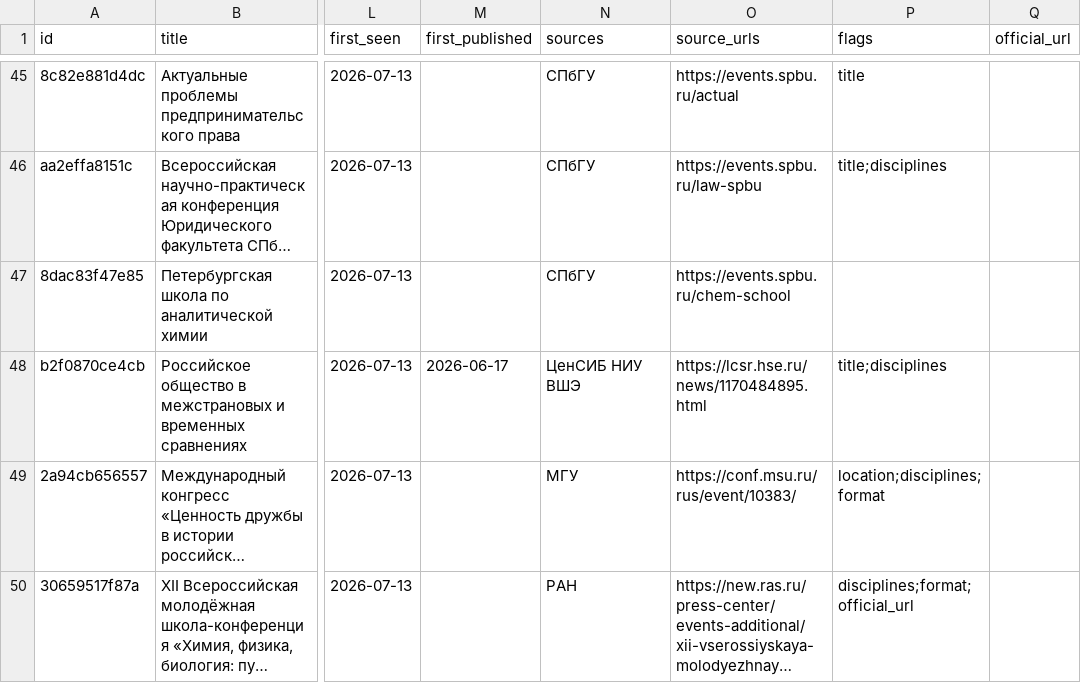
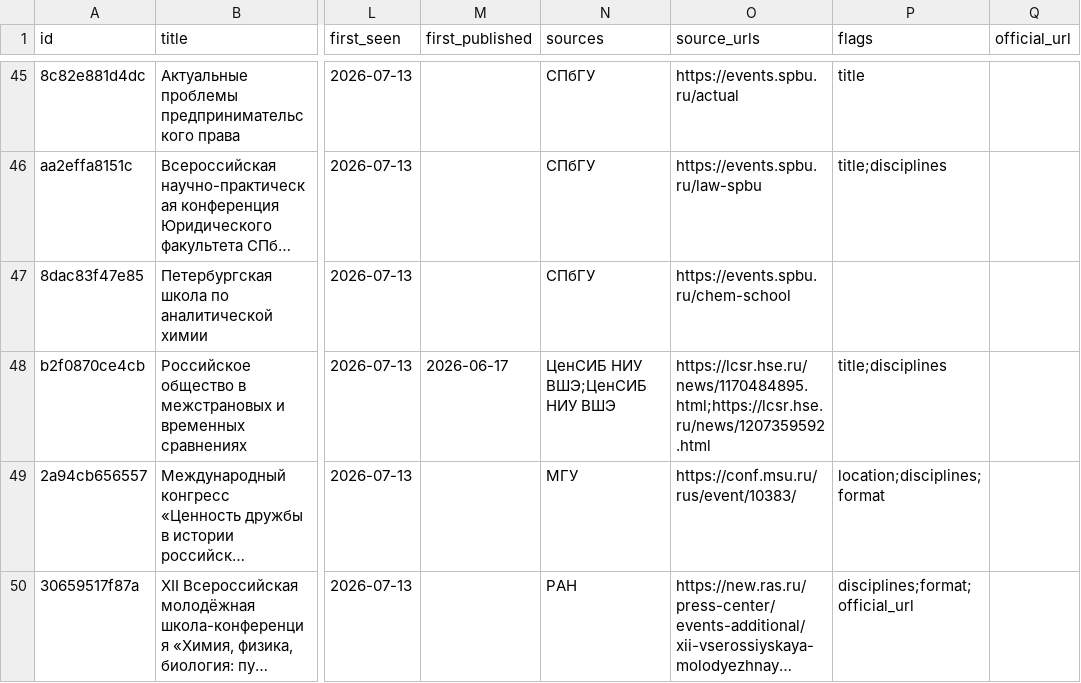
Before and after one commit to vadvu/conf-hub, a CSV file: docs/dataset.csv, drawn as a sheet; only a part is shown, gaps mark what is left out; long unchanged cells end in …; the diff covers the shown part only; the diff names each change by its address in the sheet, - before the commit and + after, or states it on an @@ line.

```diff
--- a/docs/dataset.csv
+++ b/docs/dataset.csv
-N48 (sources): ЦенСИБ НИУ ВШЭ
+N48 (sources): ЦенСИБ НИУ ВШЭ;ЦенСИБ НИУ ВШЭ
-O48 (source_urls): https://lcsr.hse.ru/news/1170484895.html
+O48 (source_urls): https://lcsr.hse.ru/news/1170484895.html;https://lcsr.hse.ru/news/1207359592.html
```
Also changed, not shown: 1 added row and 3 edited cells elsewhere in this file, 7 other files.
